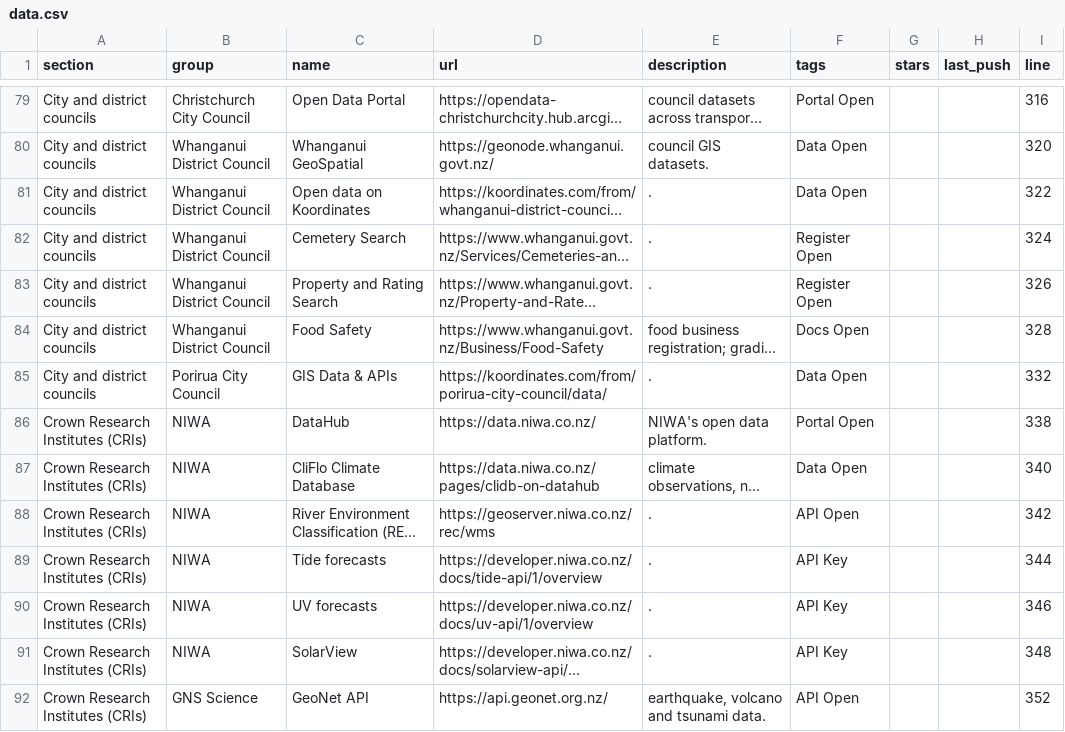
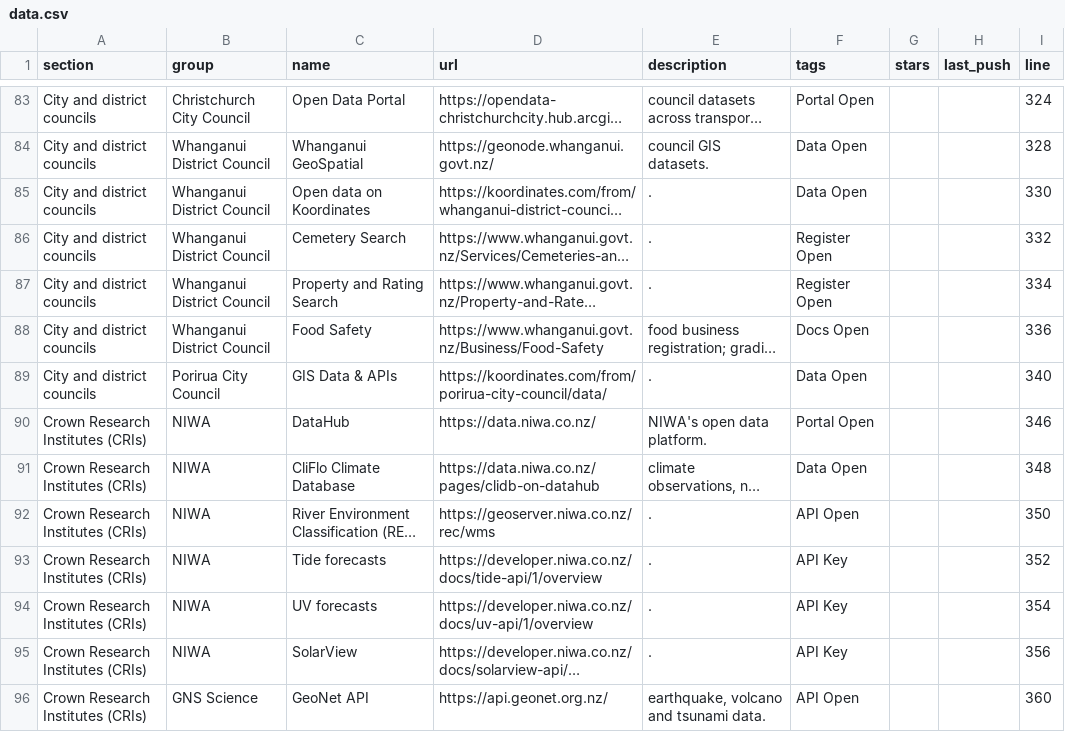
Before and after one commit to olitreadwell/awesome-nz-open-data, a CSV file: exports/data.csv, drawn as a sheet; only a part is shown, gaps mark what is left out; long unchanged cells end in …; addresses are those after the commit; the diff covers the shown part only; the diff names each change by its address in the sheet, - before the commit and + after, or states it on an @@ line.

```diff
--- a/exports/data.csv
+++ b/exports/data.csv
-I83 (line): 316
+I83 (line): 324
-I84 (line): 320
+I84 (line): 328
-I85 (line): 322
+I85 (line): 330
-I86 (line): 324
+I86 (line): 332
-I87 (line): 326
+I87 (line): 334
-I88 (line): 328
+I88 (line): 336
-I89 (line): 332
+I89 (line): 340
-I90 (line): 338
+I90 (line): 346
-I91 (line): 340
+I91 (line): 348
-I92 (line): 342
+I92 (line): 350
-I93 (line): 344
+I93 (line): 352
-I94 (line): 346
+I94 (line): 354
-I95 (line): 348
+I95 (line): 356
-I96 (line): 352
+I96 (line): 360
```
Also changed, not shown: 4 added rows and 70 edited cells elsewhere in this file, 3 other files.
